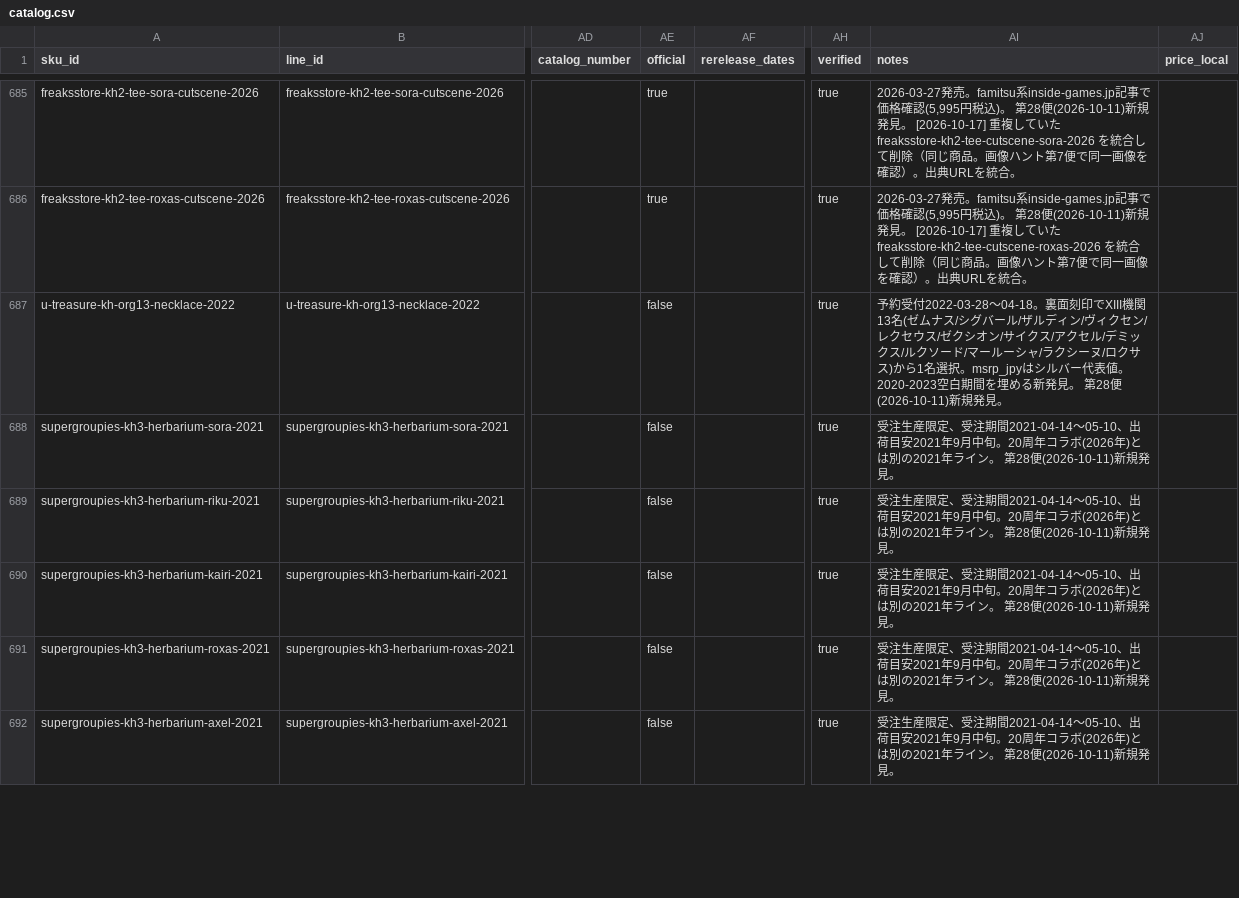
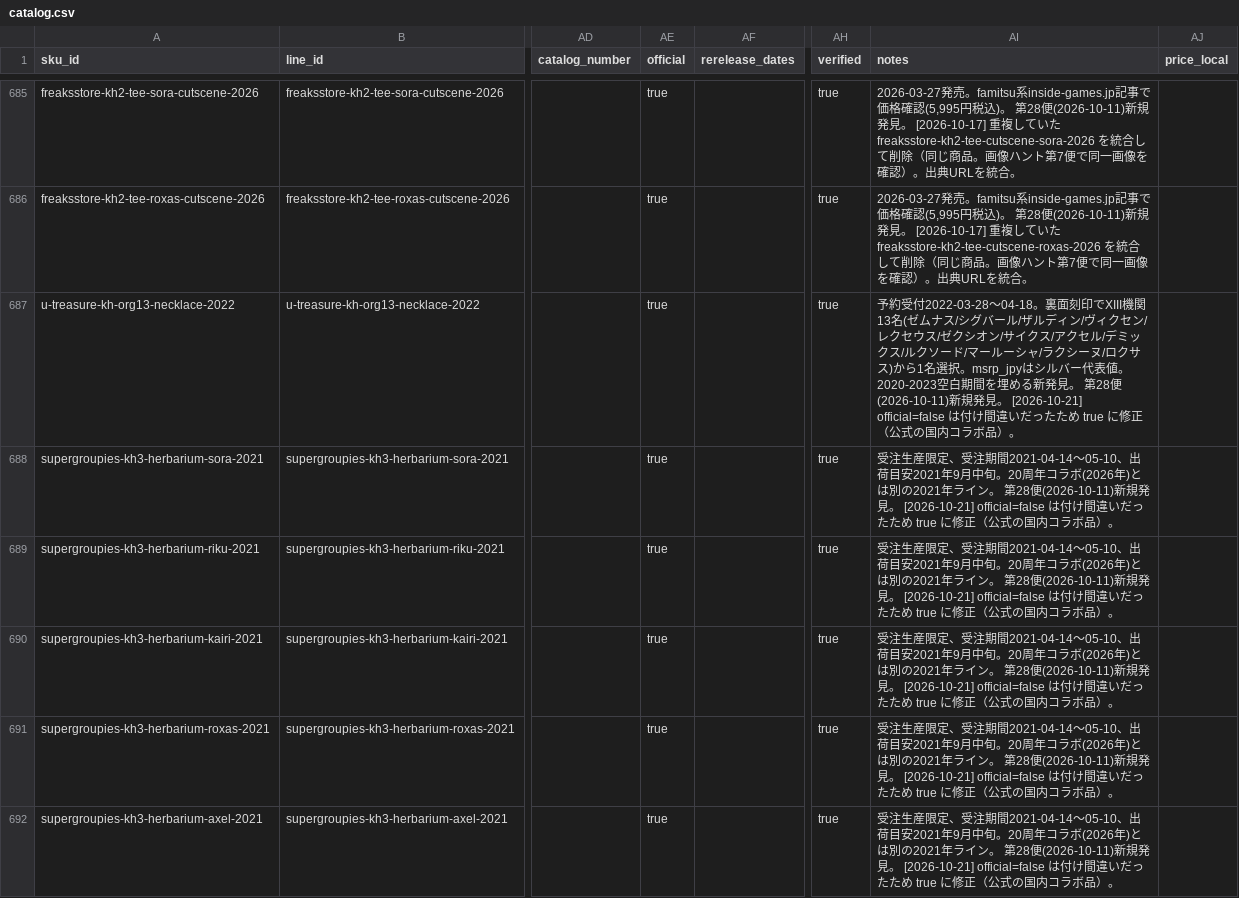
Before and after one commit to marleyhereicome-cpu/kh-merch-graph, a CSV file: data/catalog.csv, drawn as a sheet; only a part is shown, gaps mark what is left out; the diff covers the shown part only; the diff names each change by its address in the sheet, - before the commit and + after, or states it on an @@ line.

```diff
--- a/data/catalog.csv
+++ b/data/catalog.csv
-AE687:AE692 (official): false
+AE687:AE692 (official): true
-AI687 (notes): …規発見。
+AI687 (notes): …規発見。 [2026-10-21] official=false は付け間違いだったため true に修正（公式の国内コラボ品）。
-AI688:AI692 (notes): …規発見。
+AI688:AI692 (notes): …規発見。 [2026-10-21] official=false は付け間違いだったため true に修正（公式の国内コラボ品）。
```
Also changed, not shown: 10 edited cells elsewhere in this file.
